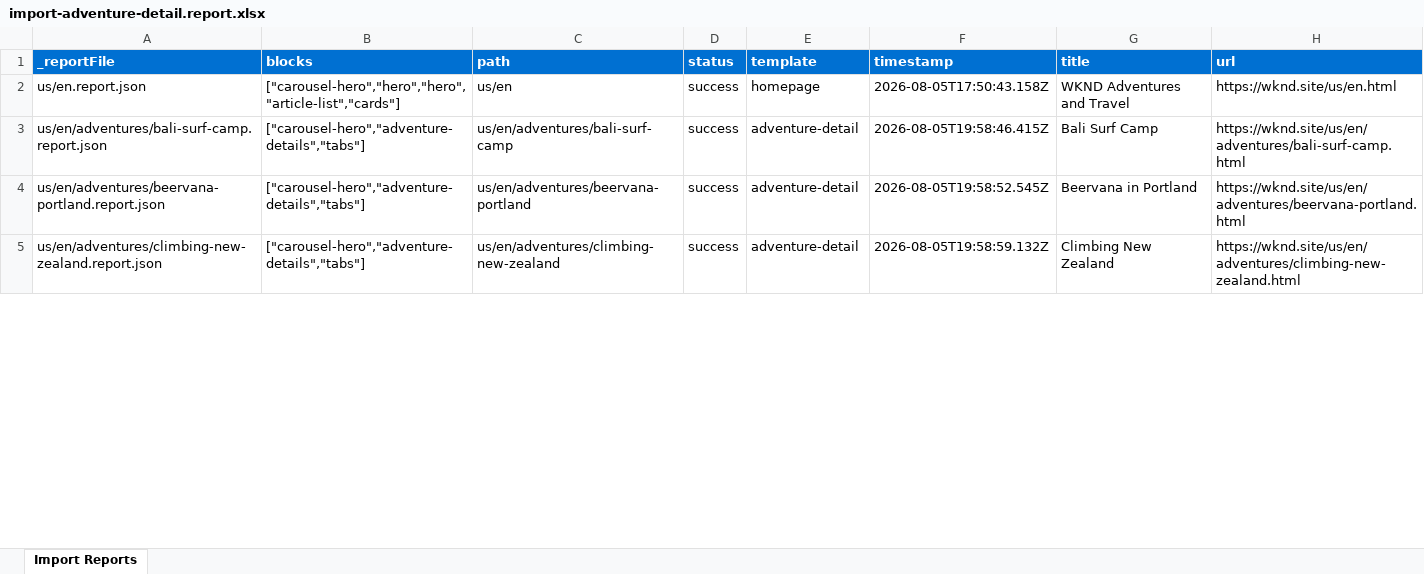
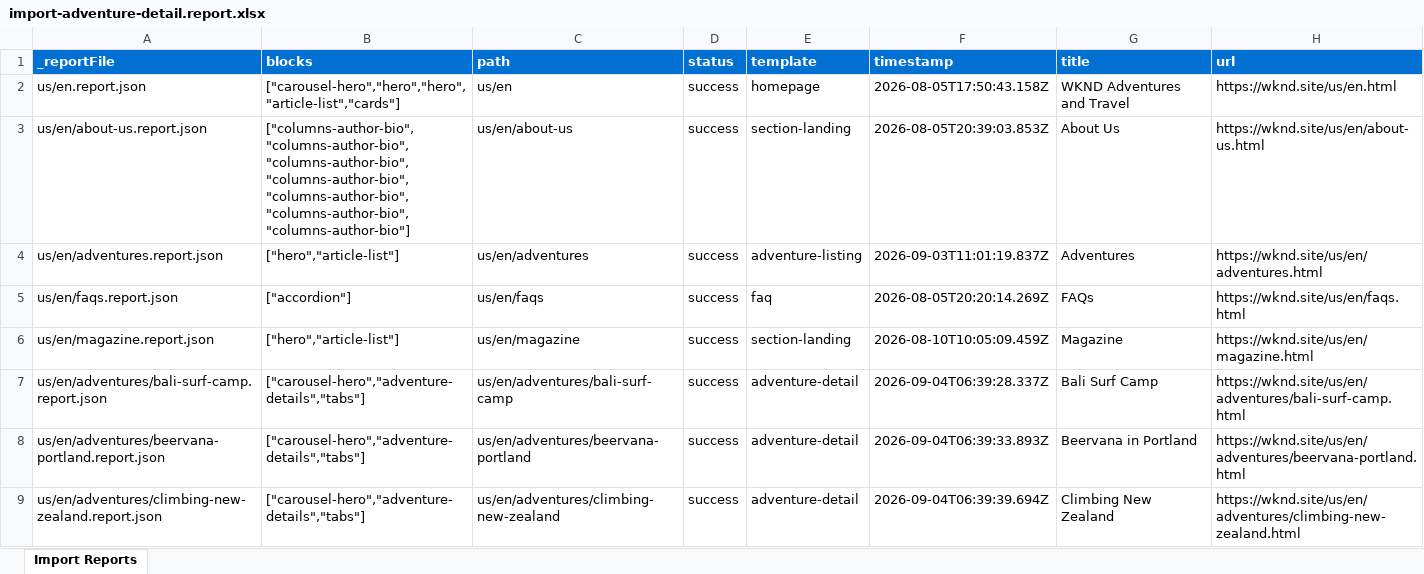
Before and after one commit to PoojaGit123/Capstone-project-ema, an Excel workbook: tools/importer/reports/import-adventure-detail.report.xlsx, sheet Import Reports, drawn as a sheet; only a part is shown; values as stored, in another font and other column widths than the file's, no borders; addresses are those after the commit; the diff covers the shown part only; the diff names each change by its address in the sheet, - before the commit and + after, or states it on an @@ line.

```diff
--- a/tools/importer/reports/import-adventure-detail.report.xlsx (sheet Import Reports)
+++ b/tools/importer/reports/import-adventure-detail.report.xlsx (sheet Import Reports)
+row 3: us/en/about-us.report.json | ["columns-author-bio","columns-author-bio","columns-author-bio","columns-author-bio","columns-author-bio","columns-author-bio","columns-author-bio"] | us/en/about-us | success | section-landing | 2026-08-05T20:39:03.853Z | About Us | https://wknd.site/us/en/about-us.html
+row 4: us/en/adventures.report.json | ["hero","article-list"] | us/en/adventures | success | adventure-listing | 2026-09-03T11:01:19.837Z | Adventures | https://wknd.site/us/en/adventures.html
+row 5: us/en/faqs.report.json | ["accordion"] | us/en/faqs | success | faq | 2026-08-05T20:20:14.269Z | FAQs | https://wknd.site/us/en/faqs.html
+row 6: us/en/magazine.report.json | ["hero","article-list"] | us/en/magazine | success | section-landing | 2026-08-10T10:05:09.459Z | Magazine | https://wknd.site/us/en/magazine.html
-F7 (timestamp): 2026-08-05T19:58:46.415Z
+F7 (timestamp): 2026-09-04T06:39:28.337Z
-F8 (timestamp): 2026-08-05T19:58:52.545Z
+F8 (timestamp): 2026-09-04T06:39:33.893Z
-F9 (timestamp): 2026-08-05T19:58:59.132Z
+F9 (timestamp): 2026-09-04T06:39:39.694Z
```
Also changed, not shown: 18 edited cells elsewhere in this sheet, tools/importer/reports/import-adventure-listing.report.xlsx, 26 other files.
